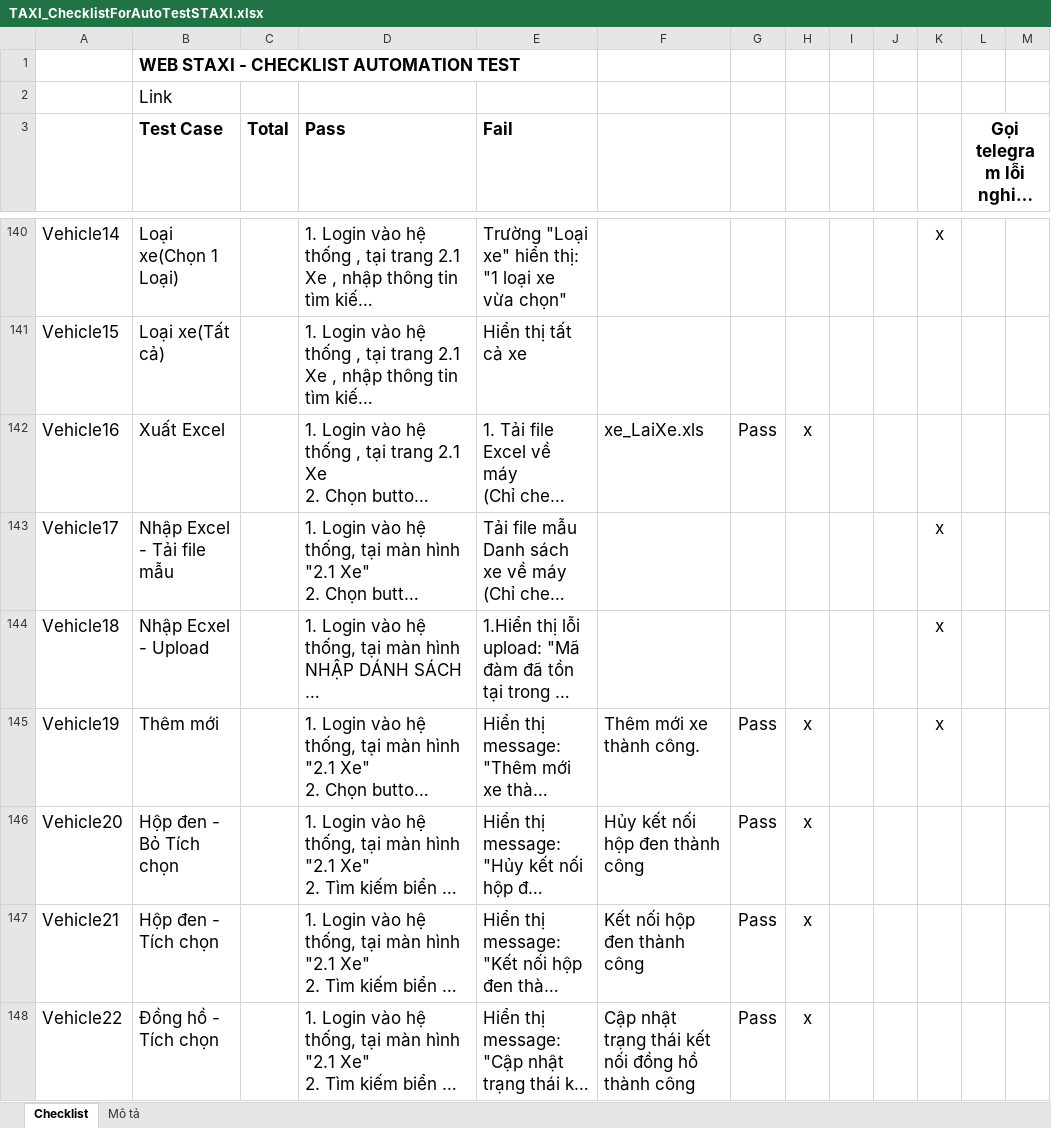
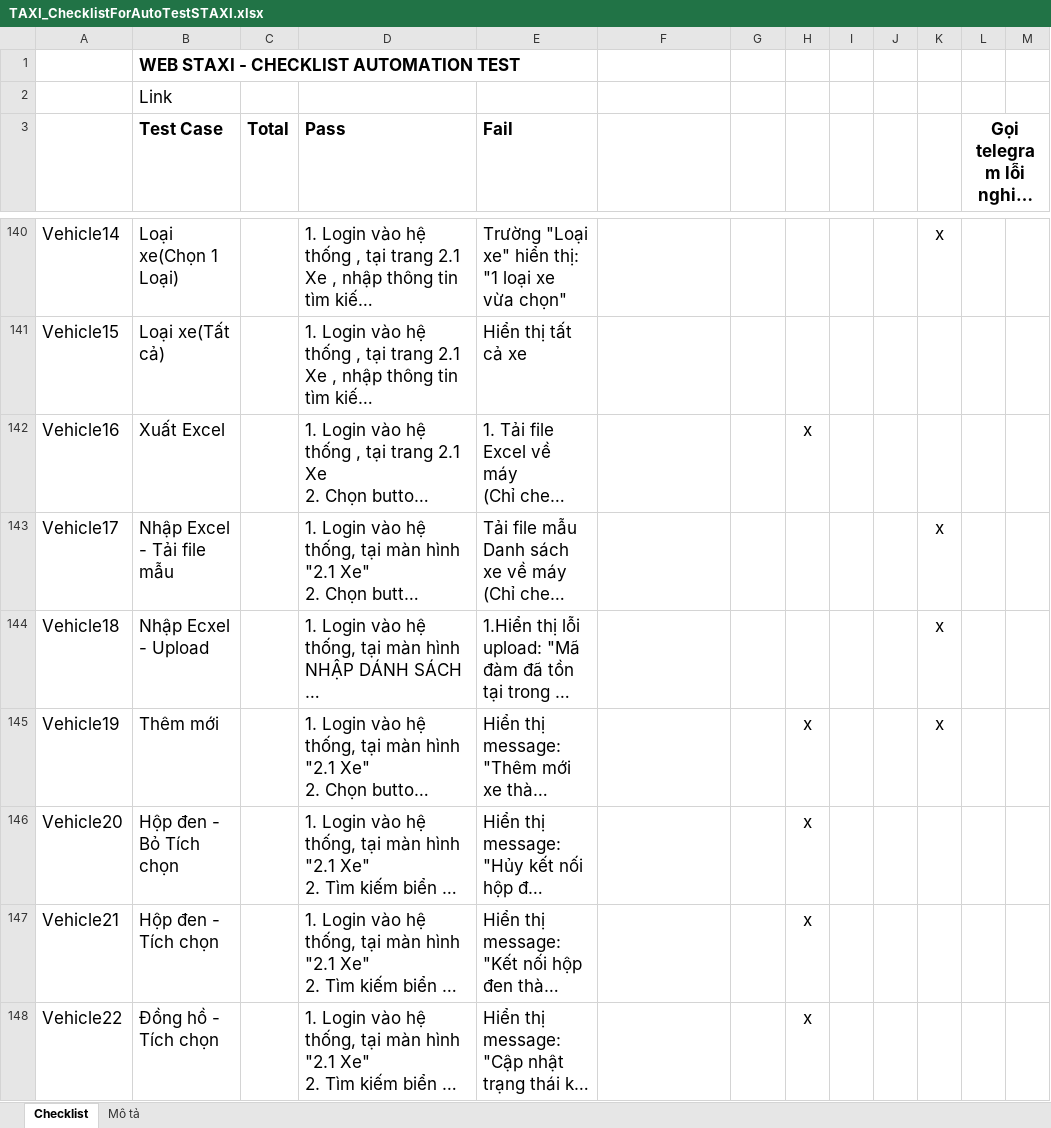
Before and after one commit to truongvck3313/staxi, an Excel workbook: TAXI_ChecklistForAutoTestSTAXI.xlsx, sheet Checklist, drawn as a sheet; only a part is shown, gaps mark what is left out; long unchanged cells end in …; values as stored, in another font and other column widths than the file's, no borders; charts and pictures and conditional formats not drawn; the diff covers the shown part only; the diff names each change by its address in the sheet, - before the commit and + after, or states it on an @@ line.

```diff
--- a/TAXI_ChecklistForAutoTestSTAXI.xlsx (sheet Checklist)
+++ b/TAXI_ChecklistForAutoTestSTAXI.xlsx (sheet Checklist)
-F142: xe_LaiXe.xls
+F142: (empty)
-G142: Pass
+G142: (empty)
-F145: Thêm mới xe thành công.
+F145: (empty)
-G145:G148: Pass
+G145:G148: (empty)
-F146: Hủy kết nối hộp đen thành công
+F146: (empty)
-F147: Kết nối hộp đen thành công
+F147: (empty)
-F148: Cập nhật trạng thái kết nối đồng hồ thành công
+F148: (empty)
```
Also changed, not shown: 444 edited cells elsewhere in this sheet, 5 other files.
